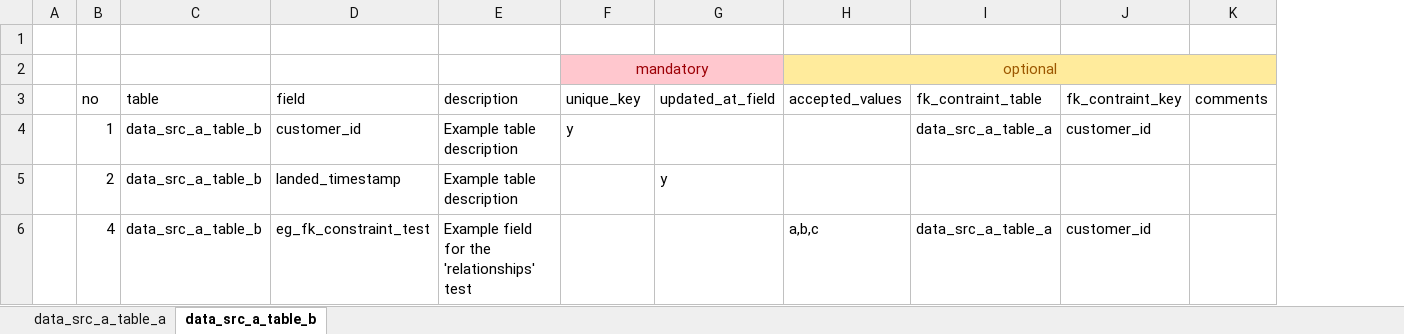
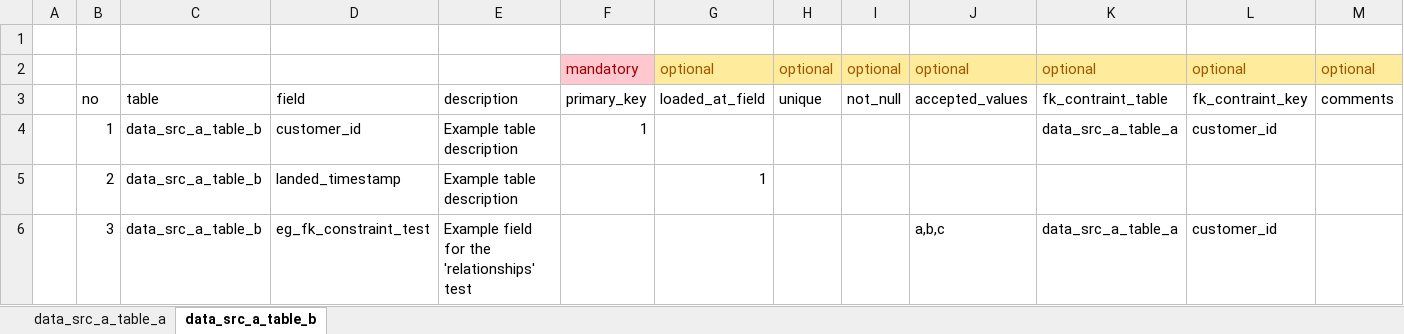
Before and after one commit to paulf-999/dbt, an Excel workbook: dbt_project_setup_automation/ip/data_src_a_data_dictionary.xlsx, sheet data_src_a_table_b, drawn as a sheet; values as stored, in another font and other column widths than the file's, no borders; table styles not drawn; removed rows and columns are numbered as before the commit, all else as after; the diff names each change by its address in the sheet, - before the commit and + after, or states it on an @@ line.

```diff
--- a/dbt_project_setup_automation/ip/data_src_a_data_dictionary.xlsx (sheet data_src_a_table_b)
+++ b/dbt_project_setup_automation/ip/data_src_a_data_dictionary.xlsx (sheet data_src_a_table_b)
-column G, rows 3-5: updated_at_field |  | y
+column G, rows 3-5: loaded_at_field |  | 1
+column H, row 3: unique
+column I, row 3: not_null
-row 2:  |  |  |  |  | mandatory |  | optional
+row 2:  |  |  |  |  | mandatory | optional | optional | optional | optional | optional | optional | optional
-F3: unique_key
+F3: primary_key
-F4: y
+F4: 1
-B6: 4
+B6: 3
```
Also changed, not shown: sheet data_src_a_table_a, dbt_project_setup_automation/ip/table_level_metadata.xlsx.
